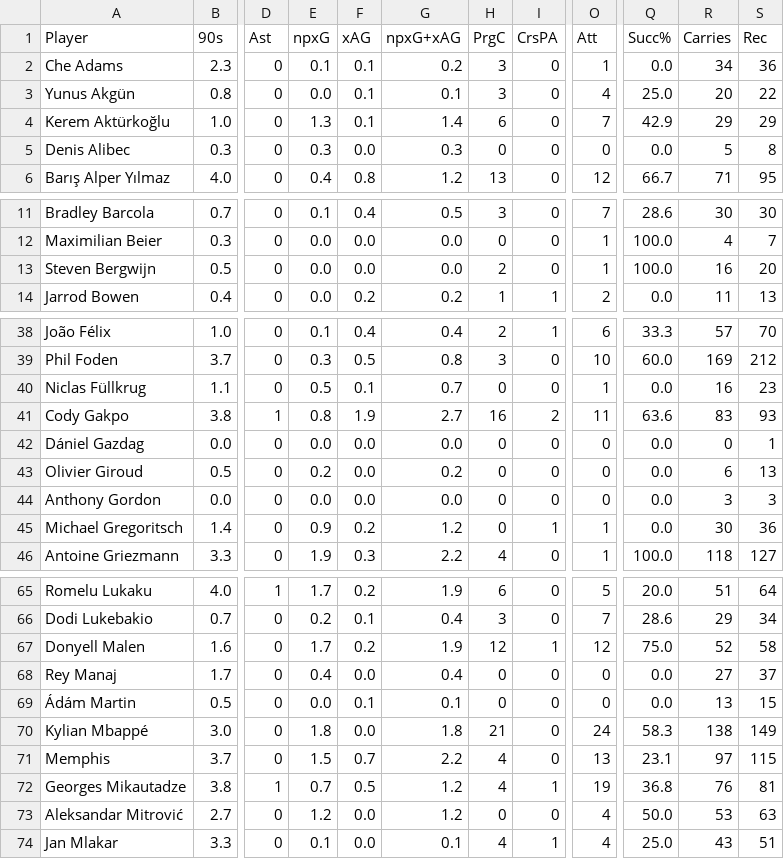
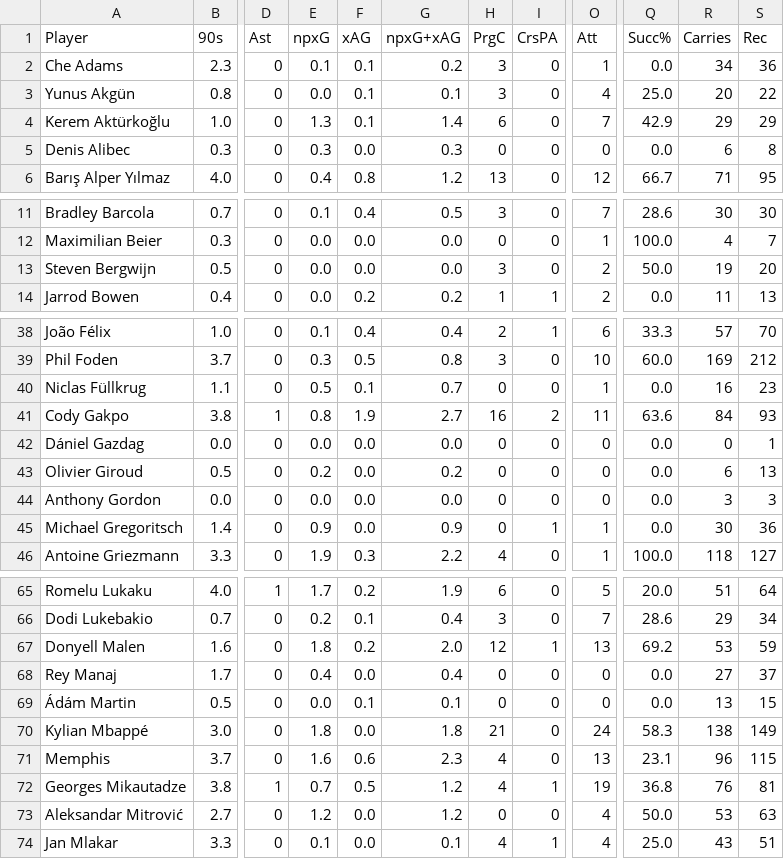
Before and after one commit to aashishops/Euros-Footistics, a CSV file: FInal_DF/df/fw_df.csv, drawn as a sheet; only a part is shown, gaps mark what is left out; the diff names each change by its address in the sheet, - before the commit and + after, or states it on an @@ line.

```diff
--- a/FInal_DF/df/fw_df.csv
+++ b/FInal_DF/df/fw_df.csv
-R5 (Carries): 5
+R5 (Carries): 6
-H13 (PrgC): 2
+H13 (PrgC): 3
-O13 (Att): 1
+O13 (Att): 2
-Q13 (Succ%): 100.0
+Q13 (Succ%): 50.0
-R13 (Carries): 16
+R13 (Carries): 19
-R41 (Carries): 83
+R41 (Carries): 84
-F45 (xAG): 0.2
+F45 (xAG): 0.0
-G45 (npxG+xAG): 1.2
+G45 (npxG+xAG): 0.9
-E67 (npxG): 1.7
+E67 (npxG): 1.8
-G67 (npxG+xAG): 1.9
+G67 (npxG+xAG): 2.0
-O67 (Att): 12
+O67 (Att): 13
-Q67 (Succ%): 75.0
+Q67 (Succ%): 69.2
-R67 (Carries): 52
+R67 (Carries): 53
-S67 (Rec): 58
+S67 (Rec): 59
-E71 (npxG): 1.5
+E71 (npxG): 1.6
-F71 (xAG): 0.7
+F71 (xAG): 0.6
-G71 (npxG+xAG): 2.2
+G71 (npxG+xAG): 2.3
-R71 (Carries): 97
+R71 (Carries): 96
```
Also changed, not shown: FInal_DF/df/df_df.csv, FInal_DF/df/mf_df.csv.
